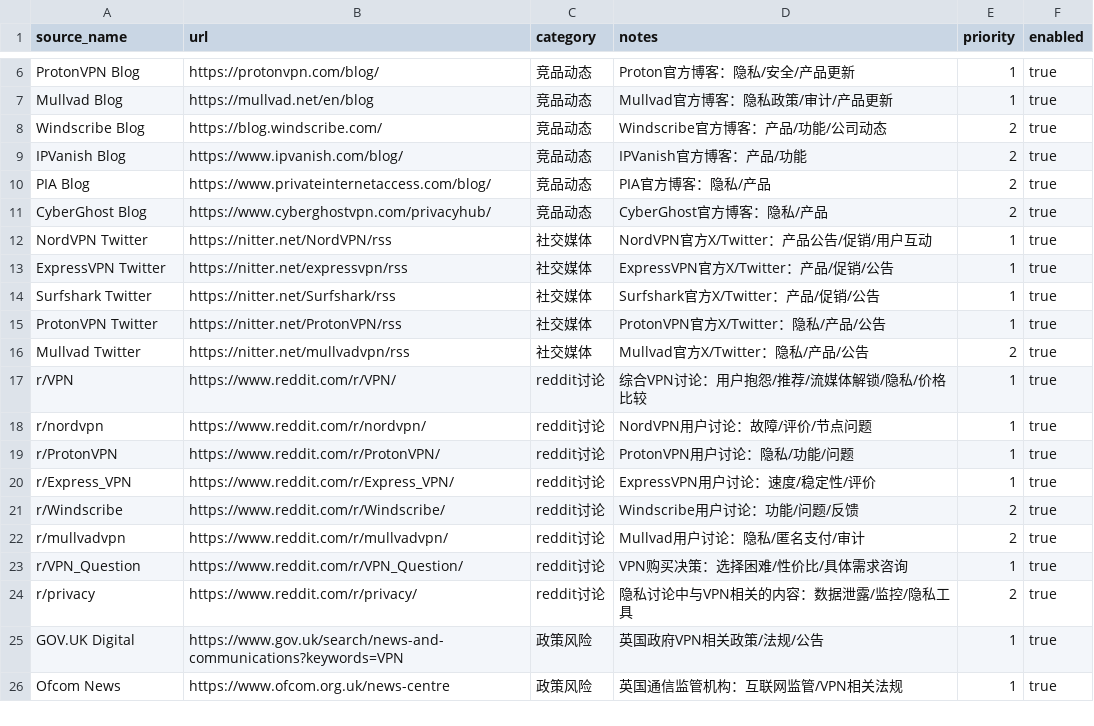
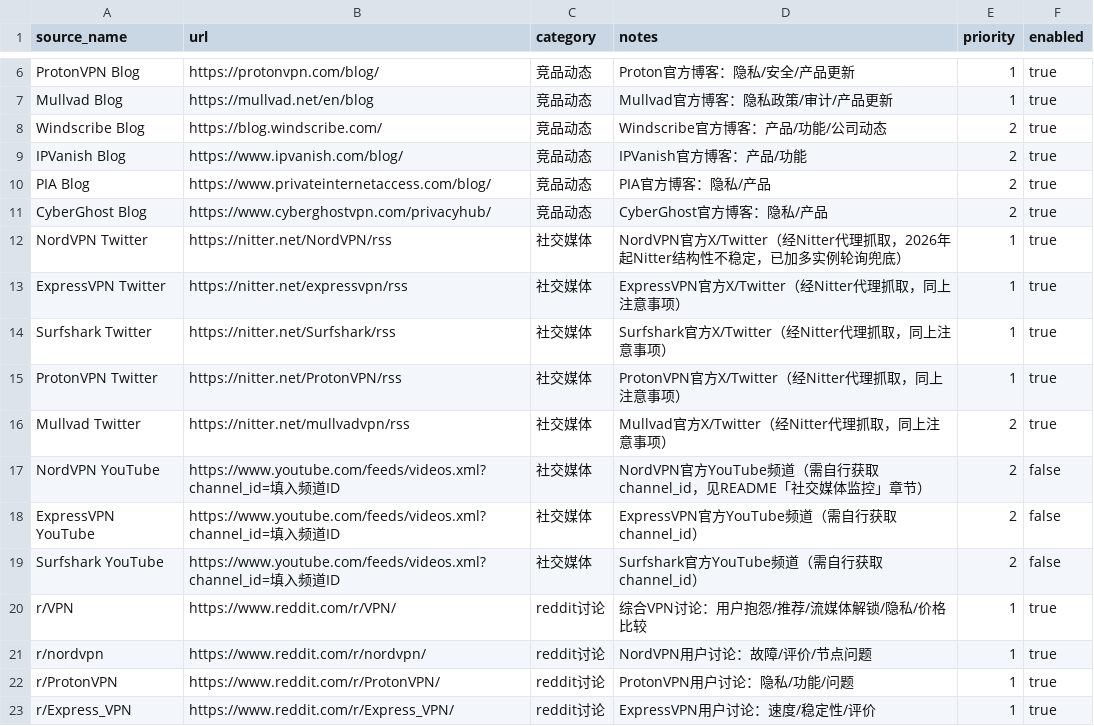
Before and after one commit to SUuuuhy/vpn-dashboard, a CSV file: config/sources.csv, drawn as a sheet; only a part is shown, gaps mark what is left out; the shorter side is filled out with more unchanged rows.

```diff
--- a/config/sources.csv
+++ b/config/sources.csv
@@ -11,7 +11,10 @@ PIA Blog,https://www.privateinternetaccess.com/blog/,竞品动态,PIA官方博
 CyberGhost Blog,https://www.cyberghostvpn.com/privacyhub/,竞品动态,CyberGhost官方博客：隐私/产品,2,true
-NordVPN Twitter,https://nitter.net/NordVPN/rss,社交媒体,NordVPN官方X/Twitter：产品公告/促销/用户互动,1,true
-ExpressVPN Twitter,https://nitter.net/expressvpn/rss,社交媒体,ExpressVPN官方X/Twitter：产品/促销/公告,1,true
-Surfshark Twitter,https://nitter.net/Surfshark/rss,社交媒体,Surfshark官方X/Twitter：产品/促销/公告,1,true
-ProtonVPN Twitter,https://nitter.net/ProtonVPN/rss,社交媒体,ProtonVPN官方X/Twitter：隐私/产品/公告,1,true
-Mullvad Twitter,https://nitter.net/mullvadvpn/rss,社交媒体,Mullvad官方X/Twitter：隐私/产品/公告,2,true
+NordVPN Twitter,https://nitter.net/NordVPN/rss,社交媒体,NordVPN官方X/Twitter（经Nitter代理抓取，2026年起Nitter结构性不稳定，已加多实例轮询兜底）,1,true
+ExpressVPN Twitter,https://nitter.net/expressvpn/rss,社交媒体,ExpressVPN官方X/Twitter（经Nitter代理抓取，同上注意事项）,1,true
+Surfshark Twitter,https://nitter.net/Surfshark/rss,社交媒体,Surfshark官方X/Twitter（经Nitter代理抓取，同上注意事项）,1,true
+ProtonVPN Twitter,https://nitter.net/ProtonVPN/rss,社交媒体,ProtonVPN官方X/Twitter（经Nitter代理抓取，同上注意事项）,1,true
+Mullvad Twitter,https://nitter.net/mullvadvpn/rss,社交媒体,Mullvad官方X/Twitter（经Nitter代理抓取，同上注意事项）,2,true
+NordVPN YouTube,https://www.youtube.com/feeds/videos.xml?channel_id=填入频道ID,社交媒体,NordVPN官方YouTube频道（需自行获取channel_id，见README「社交媒体监控」章节）,2,false
+ExpressVPN YouTube,https://www.youtube.com/feeds/videos.xml?channel_id=填入频道ID,社交媒体,ExpressVPN官方YouTube频道（需自行获取channel_id）,2,false
+Surfshark YouTube,https://www.youtube.com/feeds/videos.xml?channel_id=填入频道ID,社交媒体,Surfshark官方YouTube频道（需自行获取channel_id）,2,false
 r/VPN,https://www.reddit.com/r/VPN/,reddit讨论,综合VPN讨论：用户抱怨/推荐/流媒体解锁/隐私/价格比较,1,true
```
Also changed, not shown: 10 other files.
